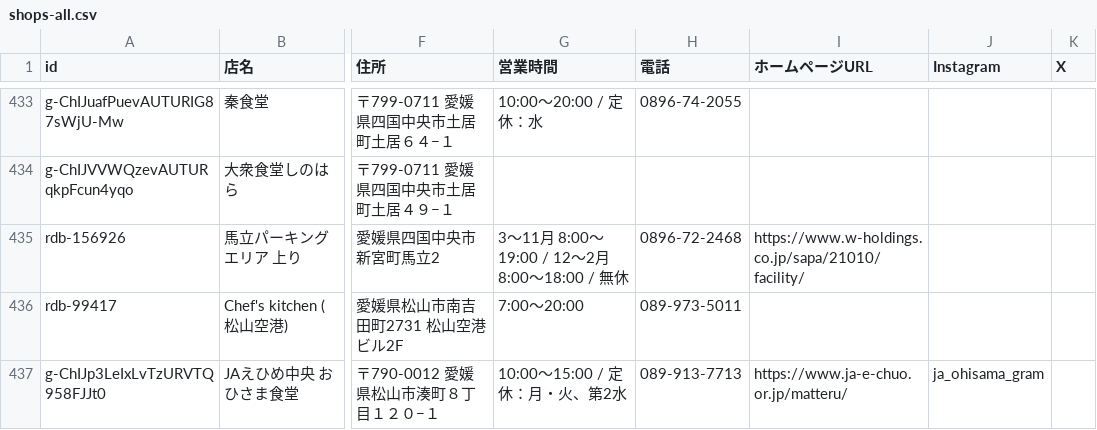
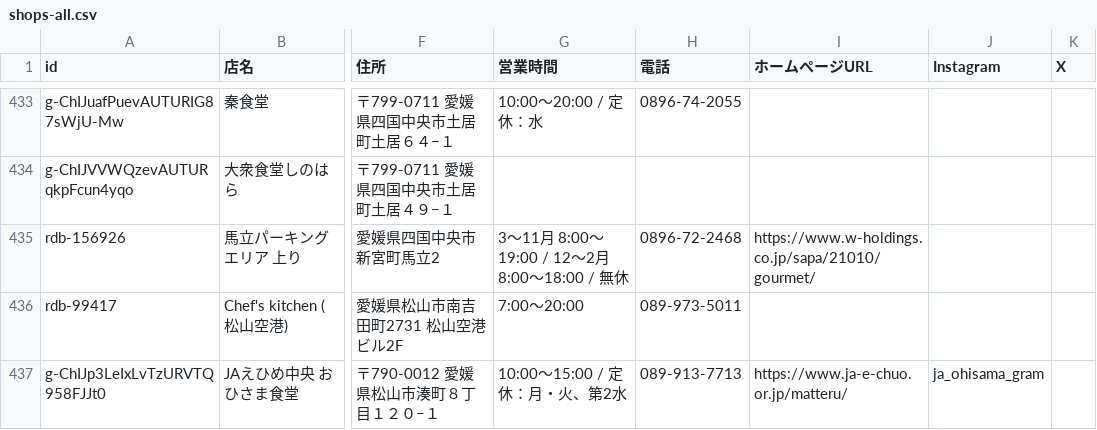
Before and after one commit to uskpn/ramen38, a CSV file: exports/shops-all.csv, drawn as a sheet; only a part is shown, gaps mark what is left out; the diff names each change by its address in the sheet, - before the commit and + after, or states it on an @@ line.

```diff
--- a/exports/shops-all.csv
+++ b/exports/shops-all.csv
-I435 (ホームページURL): https://www.w-holdings.co.jp/sapa/21010/facility/
+I435 (ホームページURL): https://www.w-holdings.co.jp/sapa/21010/gourmet/
```
Also changed, not shown: 1 other file.
